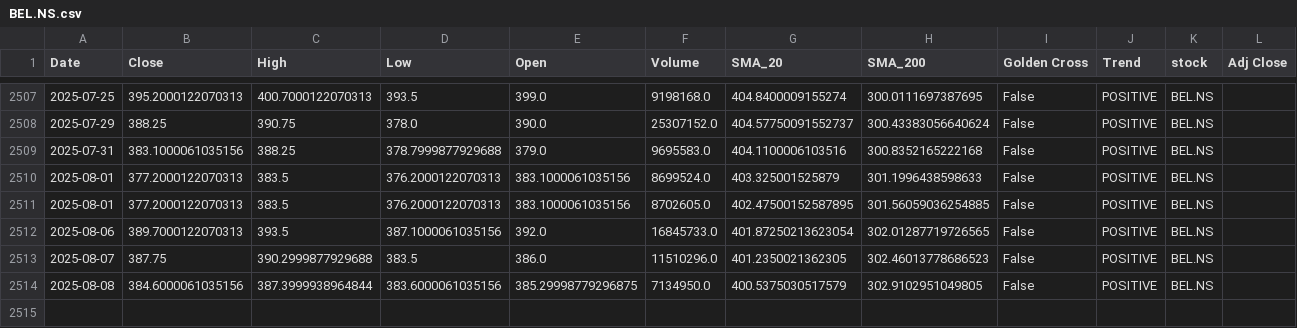
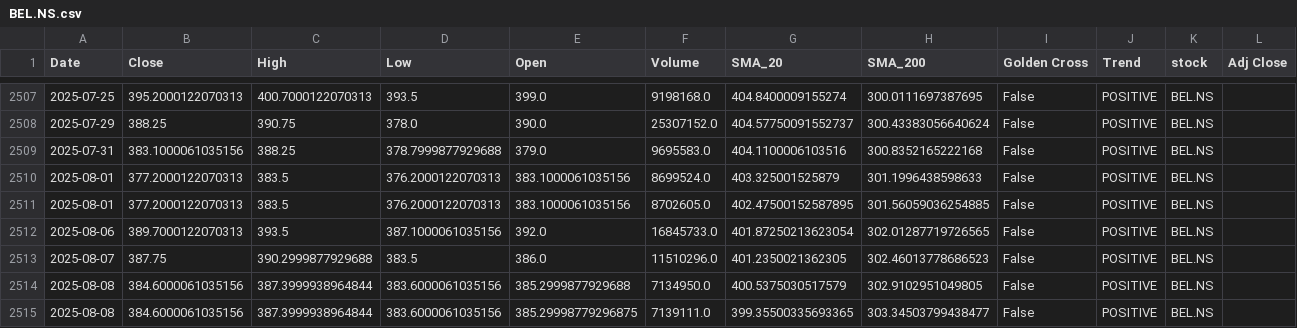
Before and after one commit to sohamdeshpande/nifty-analysis, a CSV file: data/BEL.NS.csv, drawn as a sheet; only a part is shown, gaps mark what is left out.

```diff
--- a/data/BEL.NS.csv
+++ b/data/BEL.NS.csv
@@ -2513,2 +2513,3 @@ Date,Close,High,Low,Open,Volume,SMA_20,SMA_200,Golden Cross,Trend,stock,Adj Clos
 2025-08-07,387.75,390.2999877929688,383.5,386.0,11510296.0,401.2350021362305,302.46013778686523,False,POSITIVE,BEL.NS,
-2025-08-08,384.6000061035156,387.3999938964844,383.6000061035156,385.29998779296875,7134950.0,400.5375030517579,302.9102951049805,False,POSITIVE,BEL.NS,
+2025-08-08,384.6000061035156,387.3999938964844,383.6000061035156,385.2999877929688,7134950.0,400.5375030517579,302.9102951049805,False,POSITIVE,BEL.NS,
+2025-08-08,384.6000061035156,387.3999938964844,383.6000061035156,385.29998779296875,7139111.0,399.35500335693365,303.34503799438477,False,POSITIVE,BEL.NS,
```
Also changed, not shown: data/ADANIPORTS.NS.csv, data/GRASIM.NS.csv, 47 other files.
